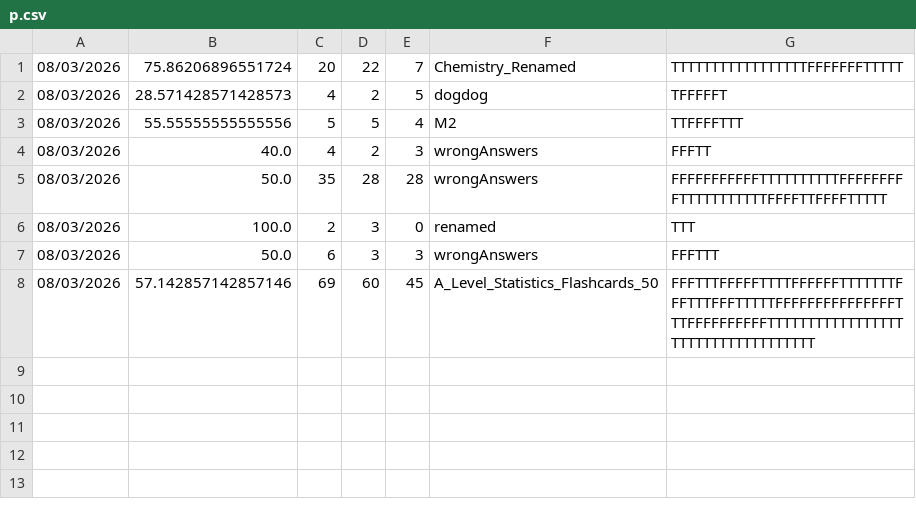
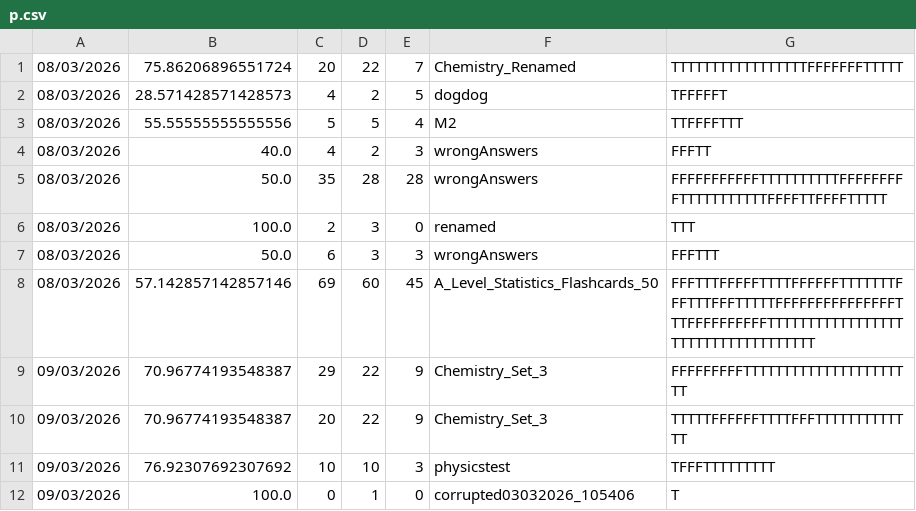
Before and after one commit to aditya-66s/RevisionAssistant, a CSV file: files/sessions/p.csv, drawn as a sheet.

```diff
--- a/files/sessions/p.csv
+++ b/files/sessions/p.csv
@@ -8 +8,5 @@
 08/03/2026,57.142857142857146,69,60,45,A_Level_Statistics_Flashcards_50,FFFTTTFFFFFTTTTFFFFFFTTTTTTTFFFTTTFFFTTTTTFFFFFFFFFFFFFFFTTTFFFFFFFFFFTTTTTTTTTTTTTTTTTTTTTTTTTTTTTTTTTTT
+09/03/2026,70.96774193548387,29,22,9,Chemistry_Set_3,FFFFFFFFFTTTTTTTTTTTTTTTTTTTTTT
+09/03/2026,70.96774193548387,20,22,9,Chemistry_Set_3,TTTTTFFFFFFTTTTFFFTTTTTTTTTTTTT
+09/03/2026,76.92307692307692,10,10,3,physicstest,TFFFTTTTTTTTT
+09/03/2026,100.0,0,1,0,corrupted03032026_105406,T
```
Also changed, not shown: files/settings.csv, files/stats.csv, 3 other files.
